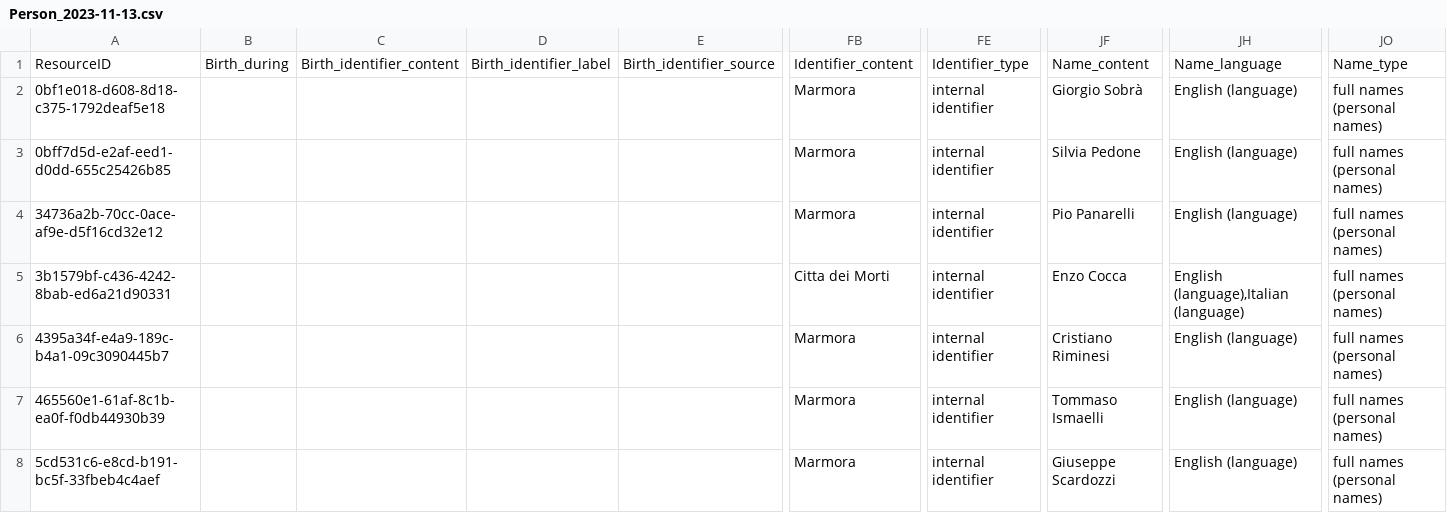
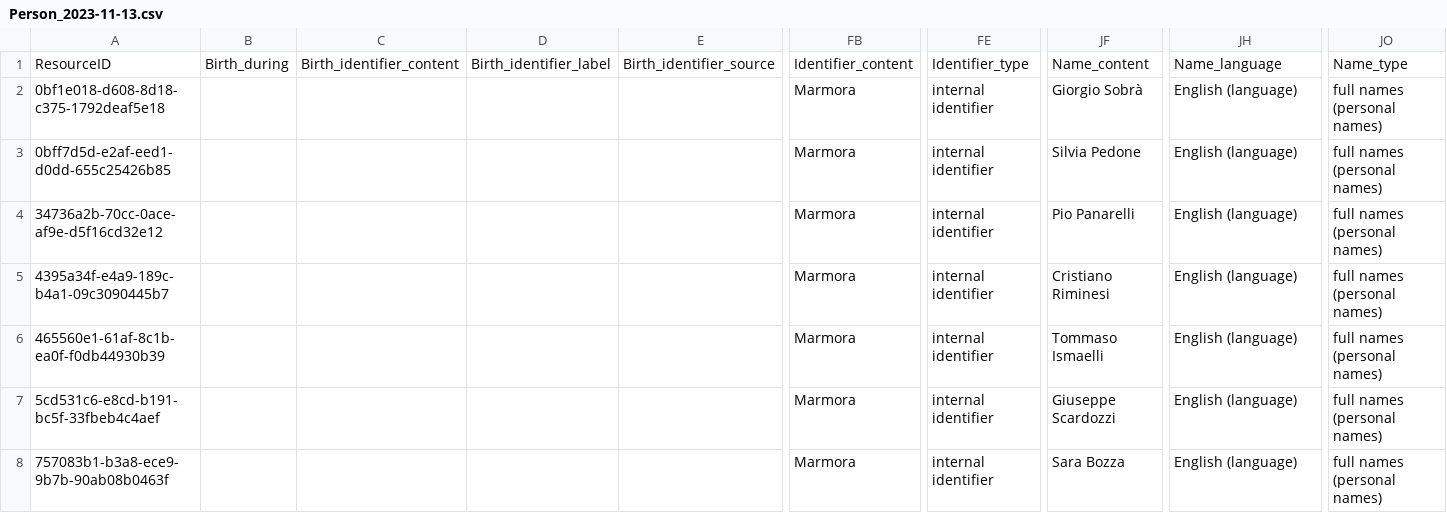
Before and after one commit to GerAng1/the-dataspace-project-v6, a CSV file: 2023-11-13-marmora/business_data/Person_2023-11-13.csv, drawn as a sheet; only a part is shown, gaps mark what is left out; the shorter side is filled out with more unchanged rows; rows hold the shown columns only; the diff names each change by its address in the sheet, - before the commit and + after, or states it on an @@ line.

```diff
--- a/2023-11-13-marmora/business_data/Person_2023-11-13.csv
+++ b/2023-11-13-marmora/business_data/Person_2023-11-13.csv
-row 5: 3b1579bf-c436-4242-8bab-ed6a21d90331 |  |  |  |  | Citta dei Morti | internal identifier | Enzo Cocca | English (language),Italian (language) | full names (personal names)
```
Also changed, not shown: 2023-11-13-marmora/business_data/Cultural_Context_MP_2023-11-13.csv, 2023-11-13-marmora/business_data/Project_2023-11-13.csv, 24 other files.
